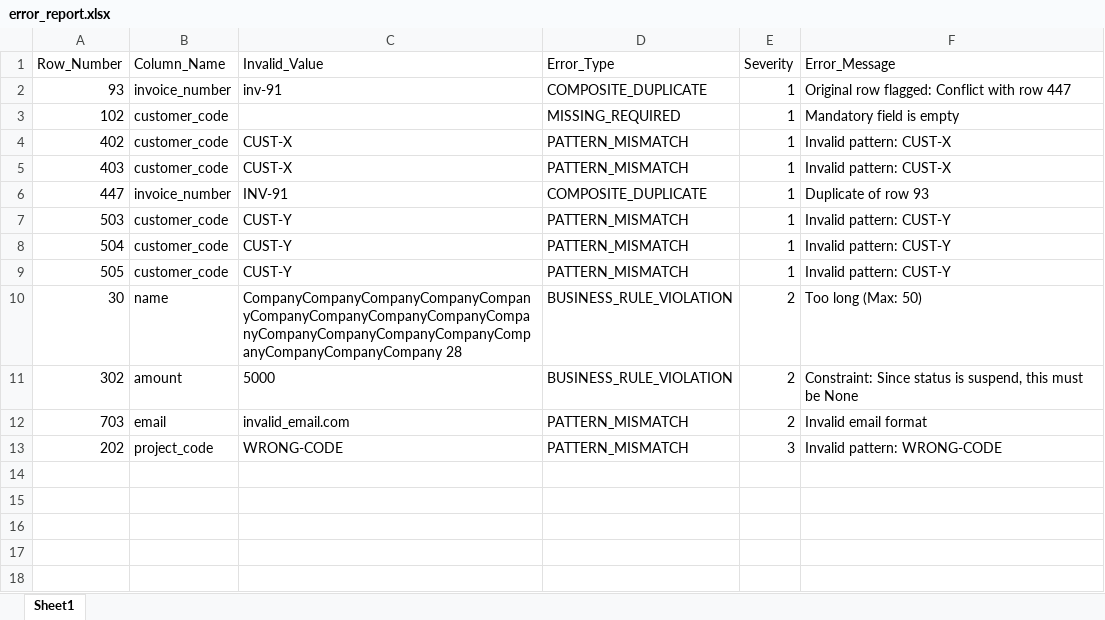
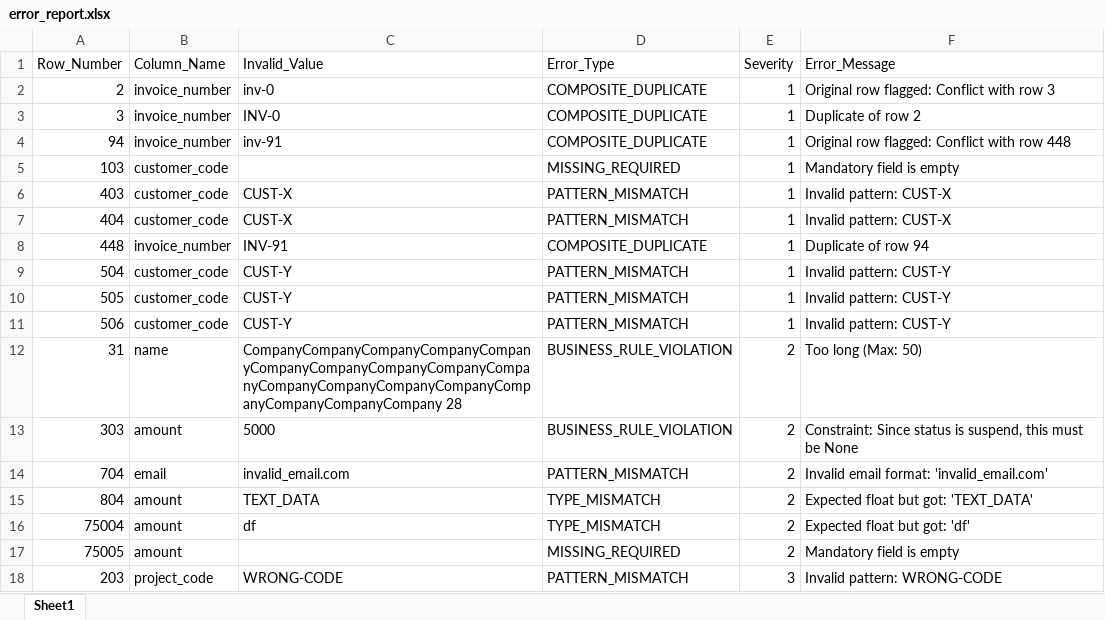
Before and after one commit to AmirAmarloo/excel-to-erp-mvp, an Excel workbook: data/result/error_report.xlsx, sheet Sheet1, drawn as a sheet; values as stored, in another font and other column widths than the file's, no borders; removed rows and columns are numbered as before the commit, all else as after; the diff names each change by its address in the sheet, - before the commit and + after, or states it on an @@ line.

Commit message:
It had forgotten to chech the type

```diff
--- a/data/result/error_report.xlsx (sheet Sheet1)
+++ b/data/result/error_report.xlsx (sheet Sheet1)
+row 2: 2 | invoice_number | inv-0 | COMPOSITE_DUPLICATE | 1 | Original row flagged: Conflict with row 3
+row 3: 3 | invoice_number | INV-0 | COMPOSITE_DUPLICATE | 1 | Duplicate of row 2
-A4 (Row_Number): 93
+A4 (Row_Number): 94
-F4 (Error_Message): Original row flagged: Conflict with row 447
+F4 (Error_Message): Original row flagged: Conflict with row 448
-A5 (Row_Number): 102
+A5 (Row_Number): 103
-row 4: 402 | customer_code | CUST-X | PATTERN_MISMATCH | 1 | Invalid pattern: CUST-X
+row 7: 404 | customer_code | CUST-X | PATTERN_MISMATCH | 1 | Invalid pattern: CUST-X
-A8 (Row_Number): 447
+A8 (Row_Number): 448
-F8 (Error_Message): Duplicate of row 93
+F8 (Error_Message): Duplicate of row 94
-row 7: 503 | customer_code | CUST-Y | PATTERN_MISMATCH | 1 | Invalid pattern: CUST-Y
+row 11: 506 | customer_code | CUST-Y | PATTERN_MISMATCH | 1 | Invalid pattern: CUST-Y
-A12 (Row_Number): 30
+A12 (Row_Number): 31
-A13 (Row_Number): 302
+A13 (Row_Number): 303
-A14 (Row_Number): 703
+A14 (Row_Number): 704
-F14 (Error_Message): Invalid email format
+F14 (Error_Message): Invalid email format: 'invalid_email.com'
+row 15: 804 | amount | TEXT_DATA | TYPE_MISMATCH | 2 | Expected float but got: 'TEXT_DATA'
+row 16: 75004 | amount | df | TYPE_MISMATCH | 2 | Expected float but got: 'df'
+row 17: 75005 | amount |  | MISSING_REQUIRED | 2 | Mandatory field is empty
-A18 (Row_Number): 202
+A18 (Row_Number): 203
```
Also changed, not shown: 5 other files.
